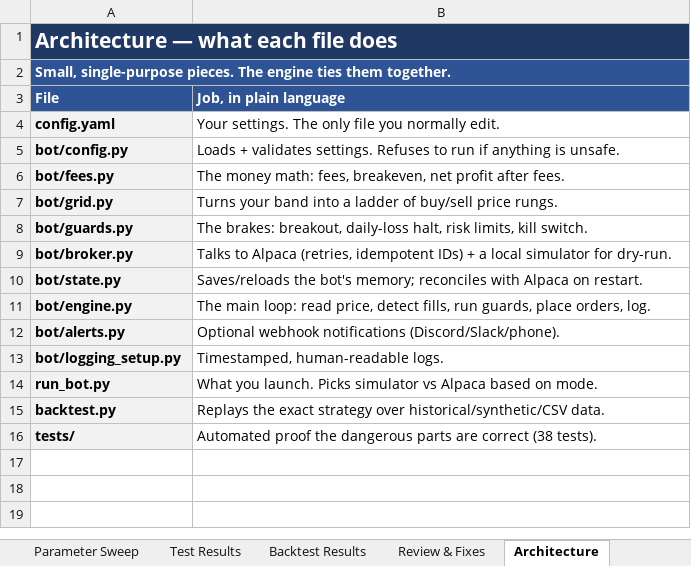
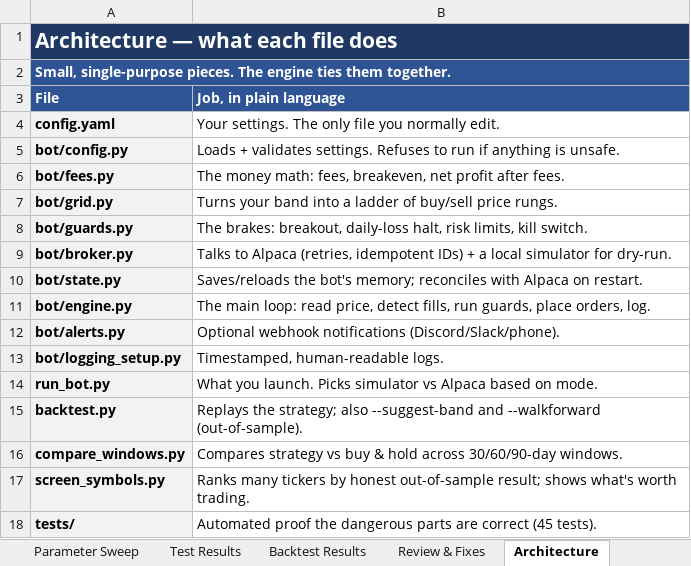
Before and after one commit to louisnto-cloud/my-first-project, an Excel workbook: docs/Trading_Bot_Setup.xlsx, sheet Architecture, drawn as a sheet; values as stored, in another font and other column widths than the file's, no borders; addresses are those after the commit; the diff names each change by its address in the sheet, - before the commit and + after, or states it on an @@ line.

```diff
--- a/docs/Trading_Bot_Setup.xlsx (sheet Architecture)
+++ b/docs/Trading_Bot_Setup.xlsx (sheet Architecture)
-B15 (Job, in plain language): Replays the exact strategy over historical/synthetic/CSV data.
+B15 (Job, in plain language): Replays the strategy; also --suggest-band and --walkforward (out-of-sample).
+row 16: compare_windows.py | Compares strategy vs buy & hold across 30/60/90-day windows.
+row 17: screen_symbols.py | Ranks many tickers by honest out-of-sample result; shows what's worth trading.
-B18 (Job, in plain language): …are correct (38 tests).
+B18 (Job, in plain language): …are correct (45 tests).
```
Also changed, not shown: sheet Test Results, sheet Copy-Paste Commands, 4 other files.
